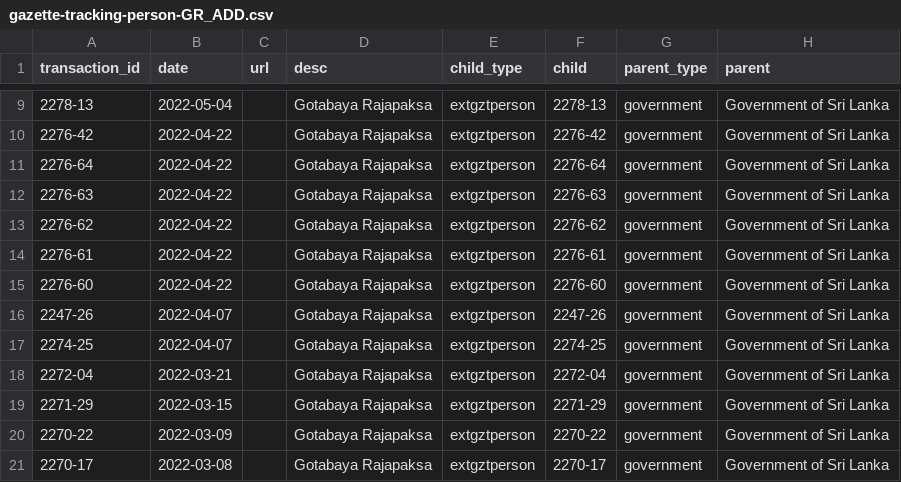
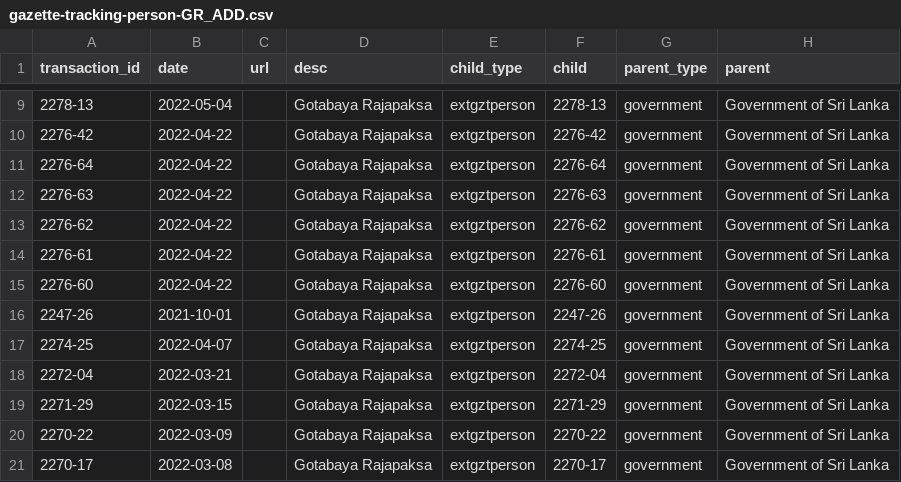
Before and after one commit to LDFLK/opengov_nexoan, a CSV file: data/documents/Gotabaya Rajapaksa/person/gazette-tracking-person-GR_ADD.csv, drawn as a sheet; only a part is shown, gaps mark what is left out.

```diff
--- a/data/documents/Gotabaya Rajapaksa/person/gazette-tracking-person-GR_ADD.csv
+++ b/data/documents/Gotabaya Rajapaksa/person/gazette-tracking-person-GR_ADD.csv
@@ -15,3 +15,3 @@ transaction_id,date,url,desc,child_type,child,parent_type,parent
 2276-60,2022-04-22,,Gotabaya Rajapaksa,extgztperson,2276-60,government,Government of Sri Lanka
-2247-26,2022-04-07,,Gotabaya Rajapaksa,extgztperson,2247-26,government,Government of Sri Lanka
+2247-26,2021-10-01,,Gotabaya Rajapaksa,extgztperson,2247-26,government,Government of Sri Lanka
 2274-25,2022-04-07,,Gotabaya Rajapaksa,extgztperson,2274-25,government,Government of Sri Lanka
```
Also changed, not shown: data/documents/Anura Kumara Dissanayake/organisation/gazette-tracking-2024-AKD-org_ADD.csv, data/documents/Ranil Wickremesinghe/person/gazette-tracking-2022-RW_ADD.csv, 14 other files.
